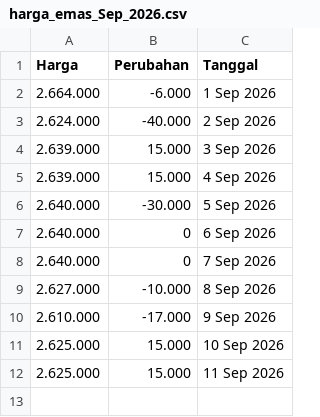
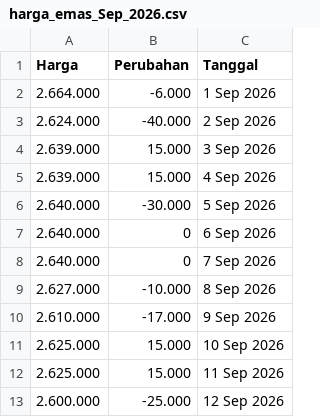
Before and after one commit to magnileat/hargaemas, a CSV file: harga_emas_Sep_2026.csv, drawn as a sheet; the diff names each change by its address in the sheet, - before the commit and + after, or states it on an @@ line.

Commit message:
Update via Shortcut

```diff
--- a/harga_emas_Sep_2026.csv
+++ b/harga_emas_Sep_2026.csv
+row 13: 2.600.000 | -25.000 | 12 Sep 2026
```
